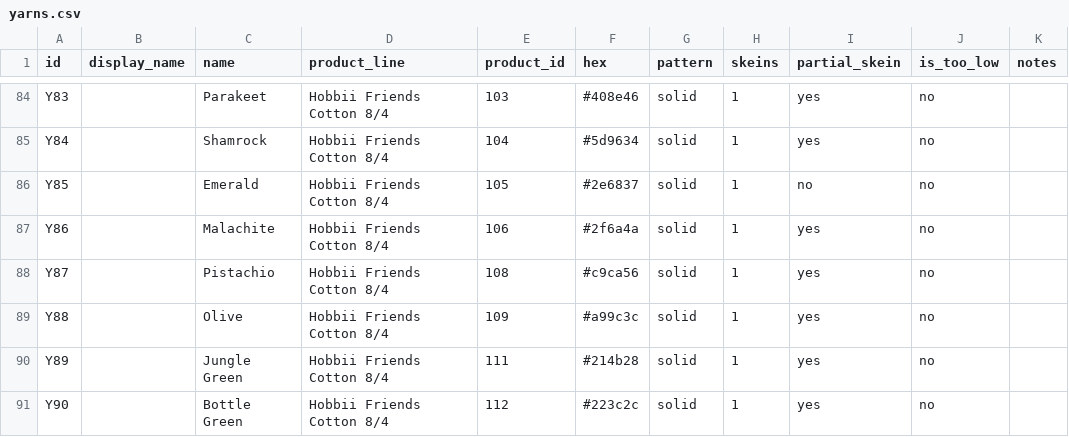
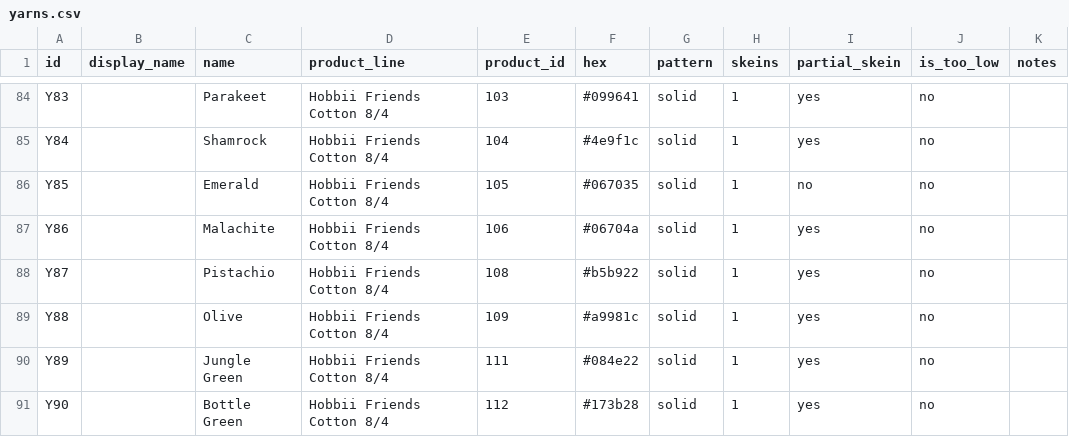
Before and after one commit to anhtr/grannydb, a CSV file: data/yarns.csv, drawn as a sheet; only a part is shown, gaps mark what is left out; the diff covers the shown part only; the diff names each change by its address in the sheet, - before the commit and + after, or states it on an @@ line.

```diff
--- a/data/yarns.csv
+++ b/data/yarns.csv
-F84 (hex): #408e46
+F84 (hex): #099641
-F85 (hex): #5d9634
+F85 (hex): #4e9f1c
-F86 (hex): #2e6837
+F86 (hex): #067035
-F87 (hex): #2f6a4a
+F87 (hex): #06704a
-F88 (hex): #c9ca56
+F88 (hex): #b5b922
-F89 (hex): #a99c3c
+F89 (hex): #a9981c
-F90 (hex): #214b28
+F90 (hex): #084e22
-F91 (hex): #223c2c
+F91 (hex): #173b28
```
Also changed, not shown: 46 edited cells elsewhere in this file.
